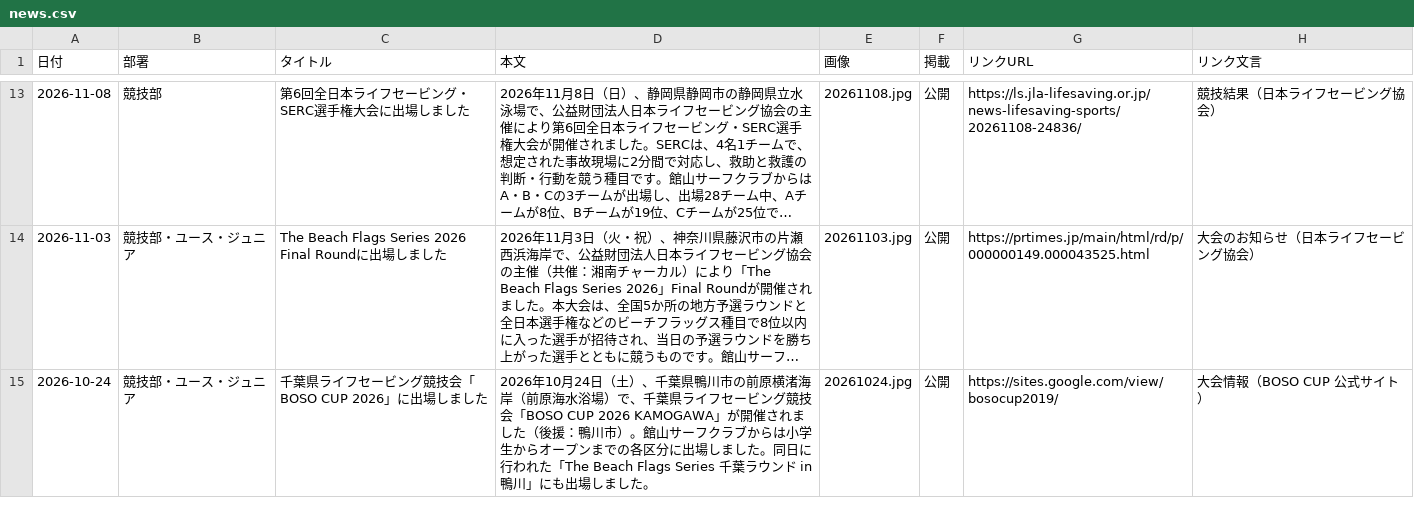
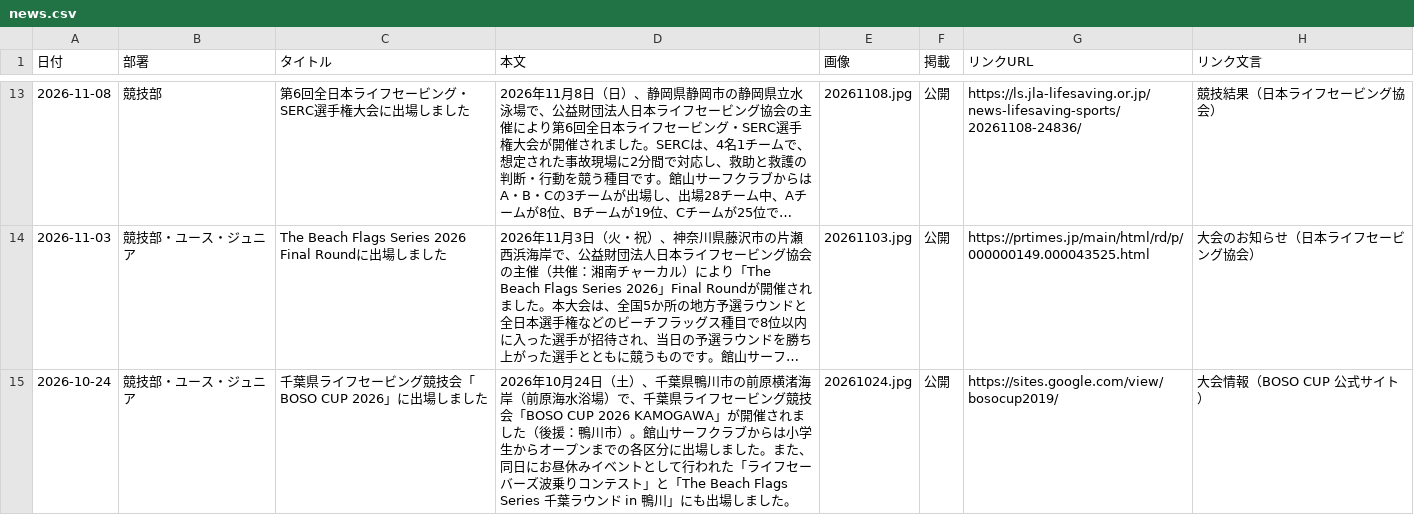
Before and after one commit to tateyamasurfclub/tateyama-surf-club, a CSV file: tools/data/news.csv, drawn as a sheet; only a part is shown, gaps mark what is left out; long unchanged cells end in …; the diff names each change by its address in the sheet, - before the commit and + after, or states it on an @@ line.

```diff
--- a/tools/data/news.csv
+++ b/tools/data/news.csv
-D15 (本文): …ました。同日に行われた「The Beach Flags…
+D15 (本文): …ました。また、同日にお昼休みイベントとして行われた「ライフセーバーズ波乗りコンテスト」と「The Beach Flags…
```
Also changed, not shown: 2 other files.
